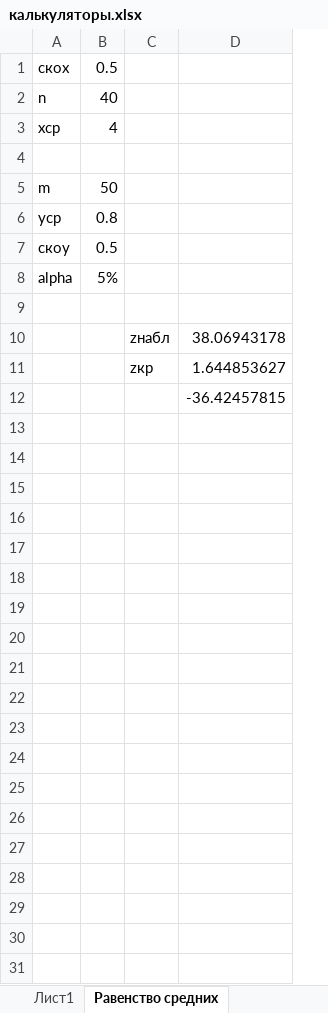
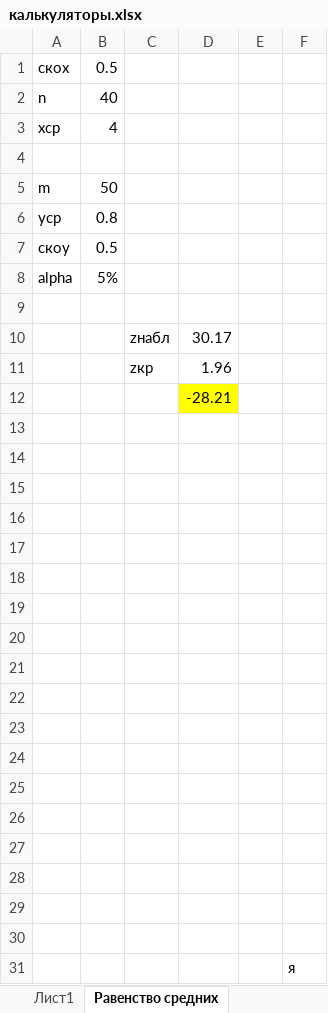
Before and after one commit to mmonastyrskiy/5_sem, an Excel workbook: 5 сем матстат/ЭКЗ/калькуляторы.xlsx, sheet Равенство средних, drawn as a sheet; values as stored, in another font and other column widths than the file's, no borders; removed rows and columns are numbered as before the commit, all else as after; the diff names each change by its address in the sheet, - before the commit and + after, or states it on an @@ line.

```diff
--- a/5 сем матстат/ЭКЗ/калькуляторы.xlsx (sheet Равенство средних)
+++ b/5 сем матстат/ЭКЗ/калькуляторы.xlsx (sheet Равенство средних)
-column D, rows 10-12: 38.06943178 | 1.644853627 | -36.42457815
+column D, rows 10-12: 30.17 | 1.96 | -28.21
+column E, empty
+column F, empty
+row 13: (empty)
+row 14: (empty)
+row 15: (empty)
+row 16: (empty)
+row 17: (empty)
+row 18: (empty)
+row 19: (empty)
+row 20: (empty)
+row 21: (empty)
+row 22: (empty)
+row 23: (empty)
+row 24: (empty)
+row 25: (empty)
+row 26: (empty)
+row 27: (empty)
+row 28: (empty)
+row 29: (empty)
+row 30: (empty)
+row 31:  |  |  |  |  | я
```
Also changed, not shown: sheet Лист1, charts or pictures, 4 other files.
